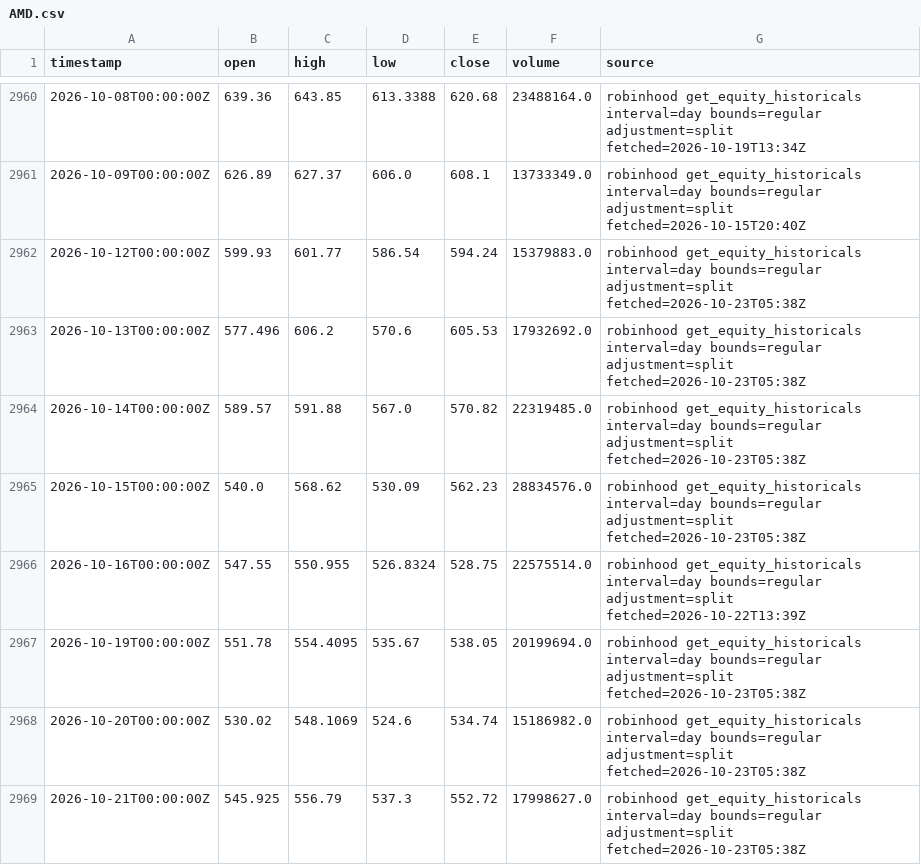
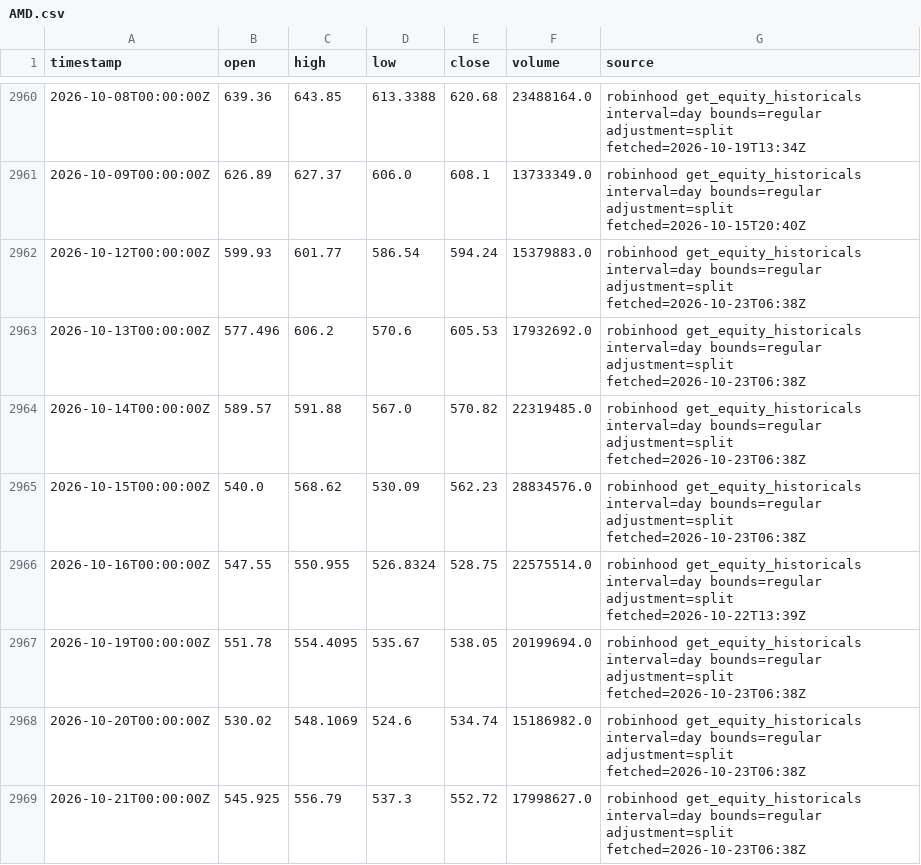
Before and after one commit to ashleyymcquestion/claude-trade, a CSV file: data/bars/AMD.csv, drawn as a sheet; only a part is shown, gaps mark what is left out.

```diff
--- a/data/bars/AMD.csv
+++ b/data/bars/AMD.csv
@@ -2961,9 +2961,9 @@ timestamp,open,high,low,close,volume,source
 2026-10-09T00:00:00Z,626.89,627.37,606.0,608.1,13733349.0,robinhood get_equity_historicals interval=day bounds=regular adjustment=split fetched=2026-10-15T20:40Z
-2026-10-12T00:00:00Z,599.93,601.77,586.54,594.24,15379883.0,robinhood get_equity_historicals interval=day bounds=regular adjustment=split fetched=2026-10-23T05:38Z
-2026-10-13T00:00:00Z,577.496,606.2,570.6,605.53,17932692.0,robinhood get_equity_historicals interval=day bounds=regular adjustment=split fetched=2026-10-23T05:38Z
-2026-10-14T00:00:00Z,589.57,591.88,567.0,570.82,22319485.0,robinhood get_equity_historicals interval=day bounds=regular adjustment=split fetched=2026-10-23T05:38Z
-2026-10-15T00:00:00Z,540.0,568.62,530.09,562.23,28834576.0,robinhood get_equity_historicals interval=day bounds=regular adjustment=split fetched=2026-10-23T05:38Z
+2026-10-12T00:00:00Z,599.93,601.77,586.54,594.24,15379883.0,robinhood get_equity_historicals interval=day bounds=regular adjustment=split fetched=2026-10-23T06:38Z
+2026-10-13T00:00:00Z,577.496,606.2,570.6,605.53,17932692.0,robinhood get_equity_historicals interval=day bounds=regular adjustment=split fetched=2026-10-23T06:38Z
+2026-10-14T00:00:00Z,589.57,591.88,567.0,570.82,22319485.0,robinhood get_equity_historicals interval=day bounds=regular adjustment=split fetched=2026-10-23T06:38Z
+2026-10-15T00:00:00Z,540.0,568.62,530.09,562.23,28834576.0,robinhood get_equity_historicals interval=day bounds=regular adjustment=split fetched=2026-10-23T06:38Z
 2026-10-16T00:00:00Z,547.55,550.955,526.8324,528.75,22575514.0,robinhood get_equity_historicals interval=day bounds=regular adjustment=split fetched=2026-10-22T13:39Z
-2026-10-19T00:00:00Z,551.78,554.4095,535.67,538.05,20199694.0,robinhood get_equity_historicals interval=day bounds=regular adjustment=split fetched=2026-10-23T05:38Z
-2026-10-20T00:00:00Z,530.02,548.1069,524.6,534.74,15186982.0,robinhood get_equity_historicals interval=day bounds=regular adjustment=split fetched=2026-10-23T05:38Z
-2026-10-21T00:00:00Z,545.925,556.79,537.3,552.72,17998627.0,robinhood get_equity_historicals interval=day bounds=regular adjustment=split fetched=2026-10-23T05:38Z
+2026-10-19T00:00:00Z,551.78,554.4095,535.67,538.05,20199694.0,robinhood get_equity_historicals interval=day bounds=regular adjustment=split fetched=2026-10-23T06:38Z
+2026-10-20T00:00:00Z,530.02,548.1069,524.6,534.74,15186982.0,robinhood get_equity_historicals interval=day bounds=regular adjustment=split fetched=2026-10-23T06:38Z
+2026-10-21T00:00:00Z,545.925,556.79,537.3,552.72,17998627.0,robinhood get_equity_historicals interval=day bounds=regular adjustment=split fetched=2026-10-23T06:38Z
```
Also changed, not shown: data/bars/NVDA.csv, data/bars/PLTR.csv, 3 other files.
